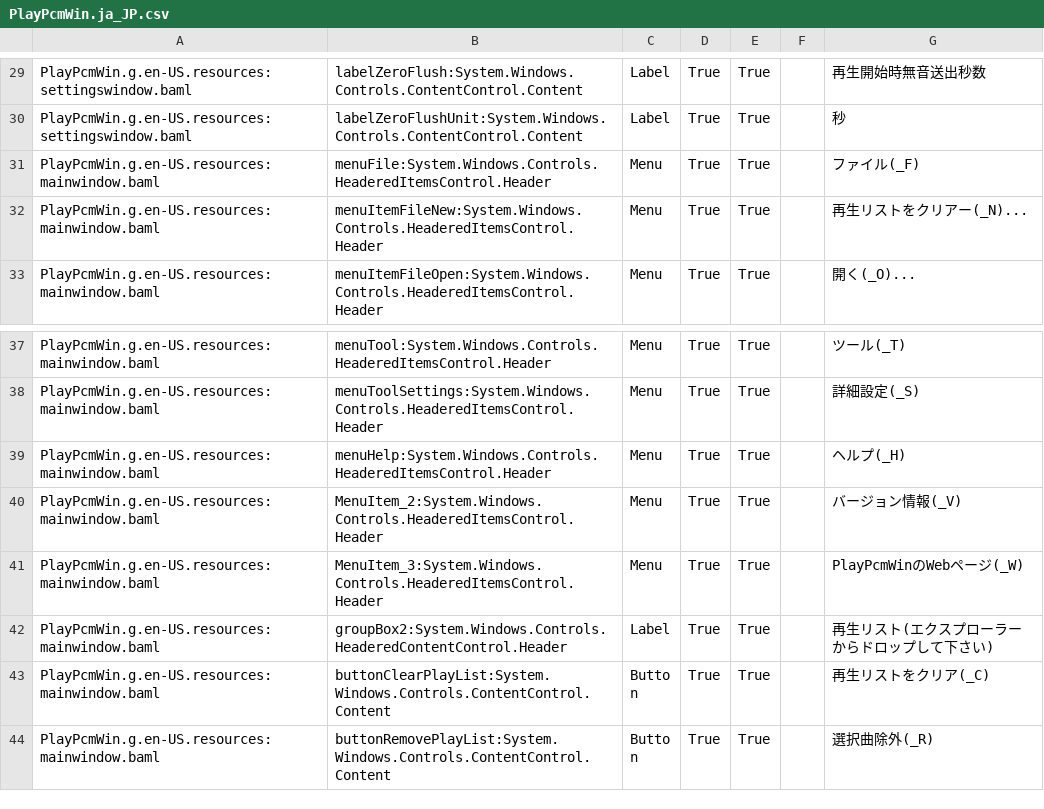
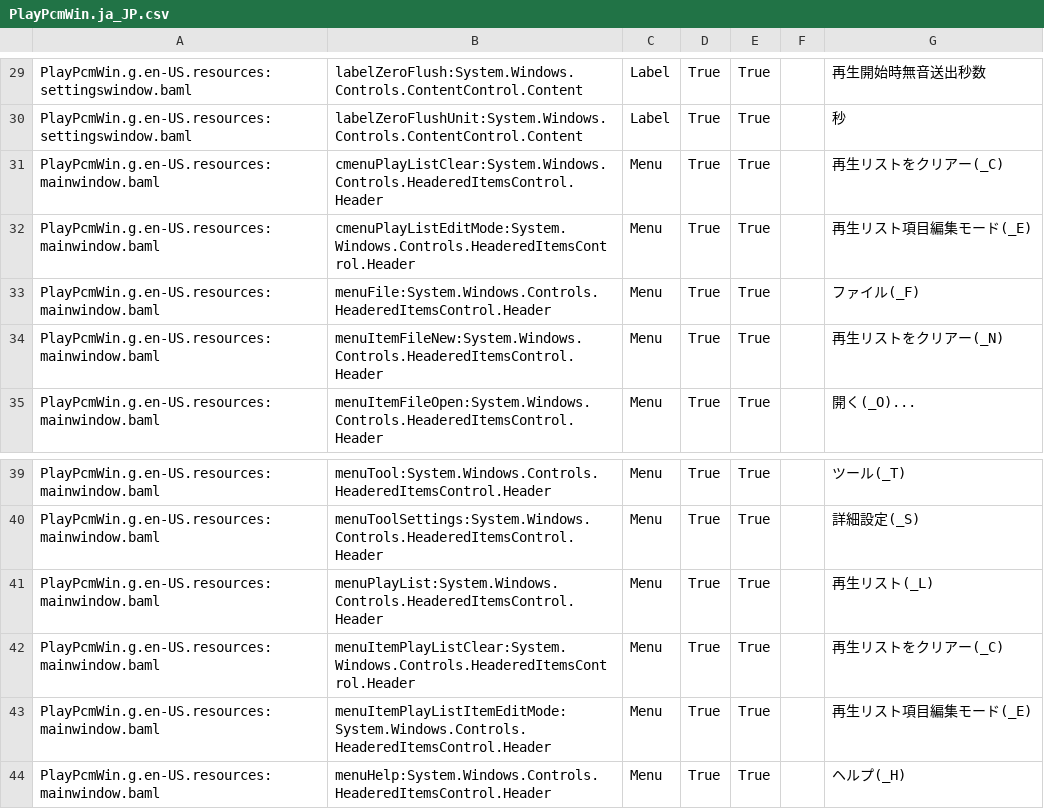
Before and after one commit to google-code-export/bitspersampleconv2, a CSV file: PlayPcmWin/PlayPcmWin.ja_JP.csv, drawn as a sheet; only a part is shown, gaps mark what is left out; the shorter side is filled out with more unchanged rows.

```diff
--- a/PlayPcmWin/PlayPcmWin.ja_JP.csv
+++ b/PlayPcmWin/PlayPcmWin.ja_JP.csv
@@ -30,4 +30,6 @@ PlayPcmWin.g.en-US.resources:settingswindow.baml,labelZeroFlush:System.Windows.C
 PlayPcmWin.g.en-US.resources:settingswindow.baml,labelZeroFlushUnit:System.Windows.Controls.ContentControl.Content,Label,True,True,,秒
+PlayPcmWin.g.en-US.resources:mainwindow.baml,cmenuPlayListClear:System.Windows.Controls.HeaderedItemsControl.Header,Menu,True,True,,再生リストをクリアー(_C)
+PlayPcmWin.g.en-US.resources:mainwindow.baml,cmenuPlayListEditMode:System.Windows.Controls.HeaderedItemsControl.Header,Menu,True,True,,再生リスト項目編集モード(_E)
 PlayPcmWin.g.en-US.resources:mainwindow.baml,menuFile:System.Windows.Controls.HeaderedItemsControl.Header,Menu,True,True,,ファイル(_F)
-PlayPcmWin.g.en-US.resources:mainwindow.baml,menuItemFileNew:System.Windows.Controls.HeaderedItemsControl.Header,Menu,True,True,,再生リストをクリアー(_N)...
+PlayPcmWin.g.en-US.resources:mainwindow.baml,menuItemFileNew:System.Windows.Controls.HeaderedItemsControl.Header,Menu,True,True,,再生リストをクリアー(_N)
 PlayPcmWin.g.en-US.resources:mainwindow.baml,menuItemFileOpen:System.Windows.Controls.HeaderedItemsControl.Header,Menu,True,True,,開く(_O)...
@@ -38,2 +40,5 @@ PlayPcmWin.g.en-US.resources:mainwindow.baml,menuTool:System.Windows.Controls.He
 PlayPcmWin.g.en-US.resources:mainwindow.baml,menuToolSettings:System.Windows.Controls.HeaderedItemsControl.Header,Menu,True,True,,詳細設定(_S)
+PlayPcmWin.g.en-US.resources:mainwindow.baml,menuPlayList:System.Windows.Controls.HeaderedItemsControl.Header,Menu,True,True,,再生リスト(_L)
+PlayPcmWin.g.en-US.resources:mainwindow.baml,menuItemPlayListClear:System.Windows.Controls.HeaderedItemsControl.Header,Menu,True,True,,再生リストをクリアー(_C)
+PlayPcmWin.g.en-US.resources:mainwindow.baml,menuItemPlayListItemEditMode:System.Windows.Controls.HeaderedItemsControl.Header,Menu,True,True,,再生リスト項目編集モード(_E)
 PlayPcmWin.g.en-US.resources:mainwindow.baml,menuHelp:System.Windows.Controls.HeaderedItemsControl.Header,Menu,True,True,,ヘルプ(_H)
```
Also changed, not shown: 5 other files.
